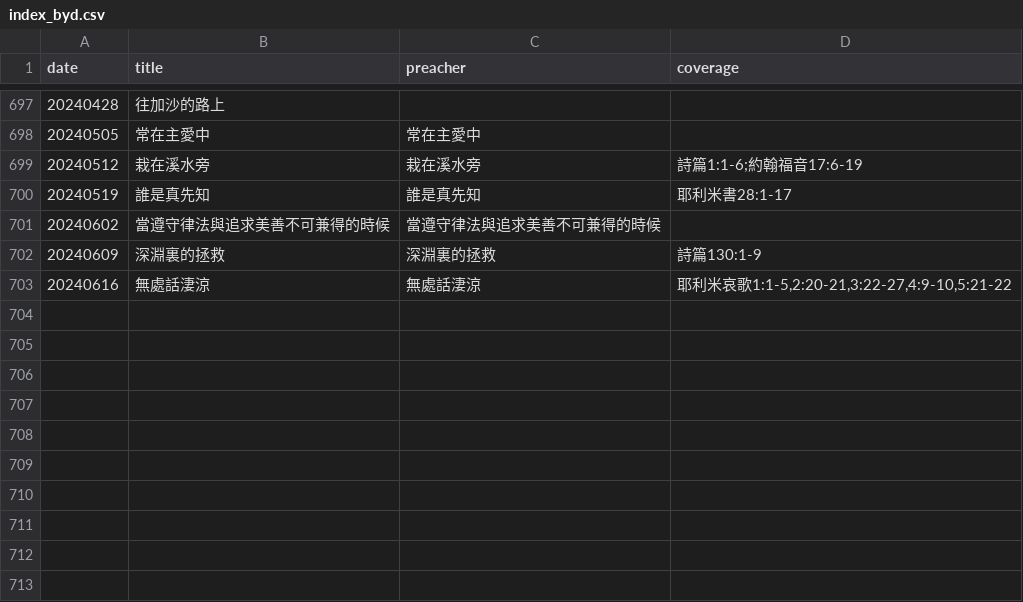
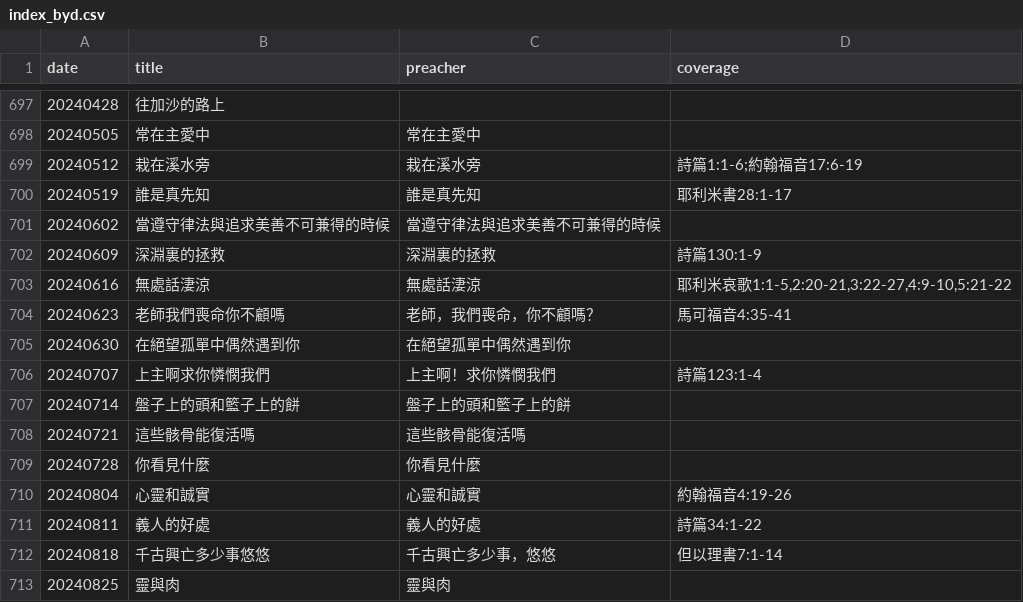
Before and after one commit to michaelchanwahyan/sermon-app, a CSV file: projects/DSCCC/index_byd.csv, drawn as a sheet; only a part is shown, gaps mark what is left out; the diff names each change by its address in the sheet, - before the commit and + after, or states it on an @@ line.

```diff
--- a/projects/DSCCC/index_byd.csv
+++ b/projects/DSCCC/index_byd.csv
+row 704: 20240623 | 老師我們喪命你不顧嗎 | 老師，我們喪命，你不顧嗎？ | 馬可福音4:35-41
+row 705: 20240630 | 在絕望孤單中偶然遇到你 | 在絕望孤單中偶然遇到你
+row 706: 20240707 | 上主啊求你憐憫我們 | 上主啊！求你憐憫我們 | 詩篇123:1-4
+row 707: 20240714 | 盤子上的頭和籃子上的餅 | 盤子上的頭和籃子上的餅
+row 708: 20240721 | 這些骸骨能復活嗎 | 這些骸骨能復活嗎
+row 709: 20240728 | 你看見什麼 | 你看見什麼
+row 710: 20240804 | 心靈和誠實 | 心靈和誠實 | 約翰福音4:19-26
+row 711: 20240811 | 義人的好處 | 義人的好處 | 詩篇34:1-22
+row 712: 20240818 | 千古興亡多少事悠悠 | 千古興亡多少事，悠悠 | 但以理書7:1-14
+row 713: 20240825 | 靈與肉 | 靈與肉
```
Also changed, not shown: projects/ACSMHK/index_byn.csv, projects/JNG/index_byp.csv, 10 other files.
